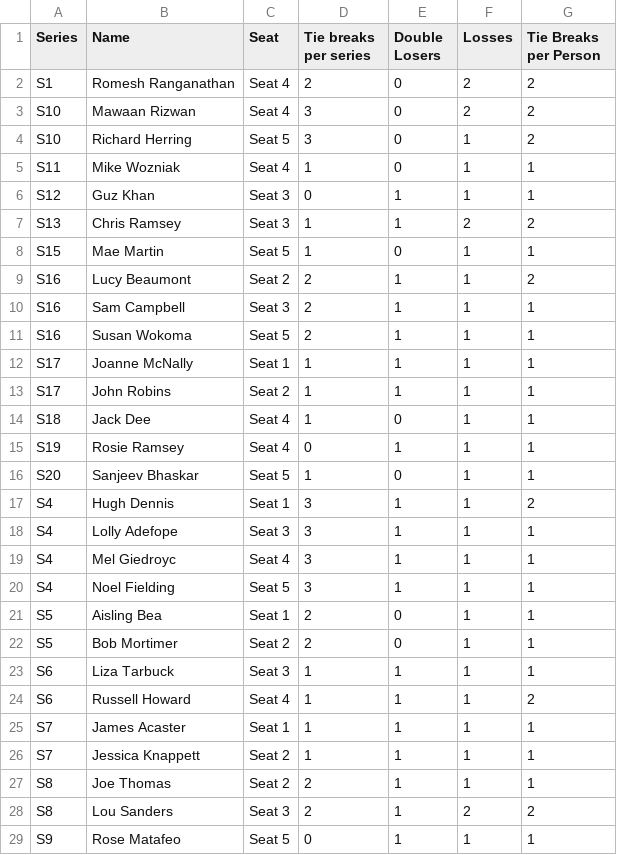
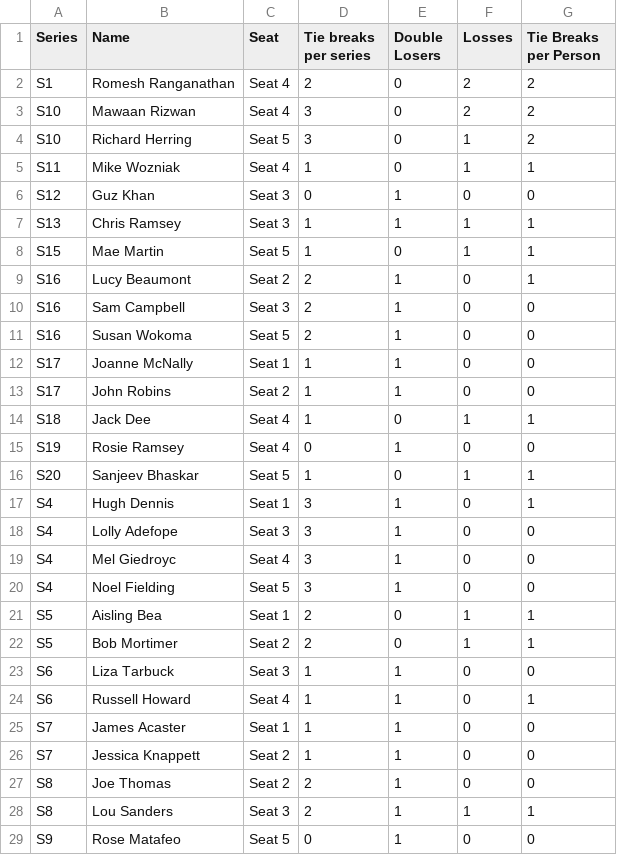
Before and after one commit to samgraftonwaters/Taskmaster_Analysis, a CSV file: Data/Script_Outputs/Tie_Break_Losers.csv, drawn as a sheet.

```diff
--- a/Data/Script_Outputs/Tie_Break_Losers.csv
+++ b/Data/Script_Outputs/Tie_Break_Losers.csv
@@ -5,25 +5,25 @@ S10,Richard Herring,Seat 5,3,0,1,2
 S11,Mike Wozniak,Seat 4,1,0,1,1
-S12,Guz Khan,Seat 3,0,1,1,1
-S13,Chris Ramsey,Seat 3,1,1,2,2
+S12,Guz Khan,Seat 3,0,1,0,0
+S13,Chris Ramsey,Seat 3,1,1,1,1
 S15,Mae Martin,Seat 5,1,0,1,1
-S16,Lucy Beaumont,Seat 2,2,1,1,2
-S16,Sam Campbell,Seat 3,2,1,1,1
-S16,Susan Wokoma,Seat 5,2,1,1,1
-S17,Joanne McNally,Seat 1,1,1,1,1
-S17,John Robins,Seat 2,1,1,1,1
+S16,Lucy Beaumont,Seat 2,2,1,0,1
+S16,Sam Campbell,Seat 3,2,1,0,0
+S16,Susan Wokoma,Seat 5,2,1,0,0
+S17,Joanne McNally,Seat 1,1,1,0,0
+S17,John Robins,Seat 2,1,1,0,0
 S18,Jack Dee,Seat 4,1,0,1,1
-S19,Rosie Ramsey,Seat 4,0,1,1,1
+S19,Rosie Ramsey,Seat 4,0,1,0,0
 S20,Sanjeev Bhaskar,Seat 5,1,0,1,1
-S4,Hugh Dennis,Seat 1,3,1,1,2
-S4,Lolly Adefope,Seat 3,3,1,1,1
-S4,Mel Giedroyc,Seat 4,3,1,1,1
-S4,Noel Fielding,Seat 5,3,1,1,1
+S4,Hugh Dennis,Seat 1,3,1,0,1
+S4,Lolly Adefope,Seat 3,3,1,0,0
+S4,Mel Giedroyc,Seat 4,3,1,0,0
+S4,Noel Fielding,Seat 5,3,1,0,0
 S5,Aisling Bea,Seat 1,2,0,1,1
 S5,Bob Mortimer,Seat 2,2,0,1,1
-S6,Liza Tarbuck,Seat 3,1,1,1,1
-S6,Russell Howard,Seat 4,1,1,1,2
-S7,James Acaster,Seat 1,1,1,1,1
-S7,Jessica Knappett,Seat 2,1,1,1,1
-S8,Joe Thomas,Seat 2,2,1,1,1
-S8,Lou Sanders,Seat 3,2,1,2,2
-S9,Rose Matafeo,Seat 5,0,1,1,1
+S6,Liza Tarbuck,Seat 3,1,1,0,0
+S6,Russell Howard,Seat 4,1,1,0,1
+S7,James Acaster,Seat 1,1,1,0,0
+S7,Jessica Knappett,Seat 2,1,1,0,0
+S8,Joe Thomas,Seat 2,2,1,0,0
+S8,Lou Sanders,Seat 3,2,1,1,1
+S9,Rose Matafeo,Seat 5,0,1,0,0
```
Also changed, not shown: Data/Script_Outputs/Tie_Break_Winners.csv, 1 other file.
